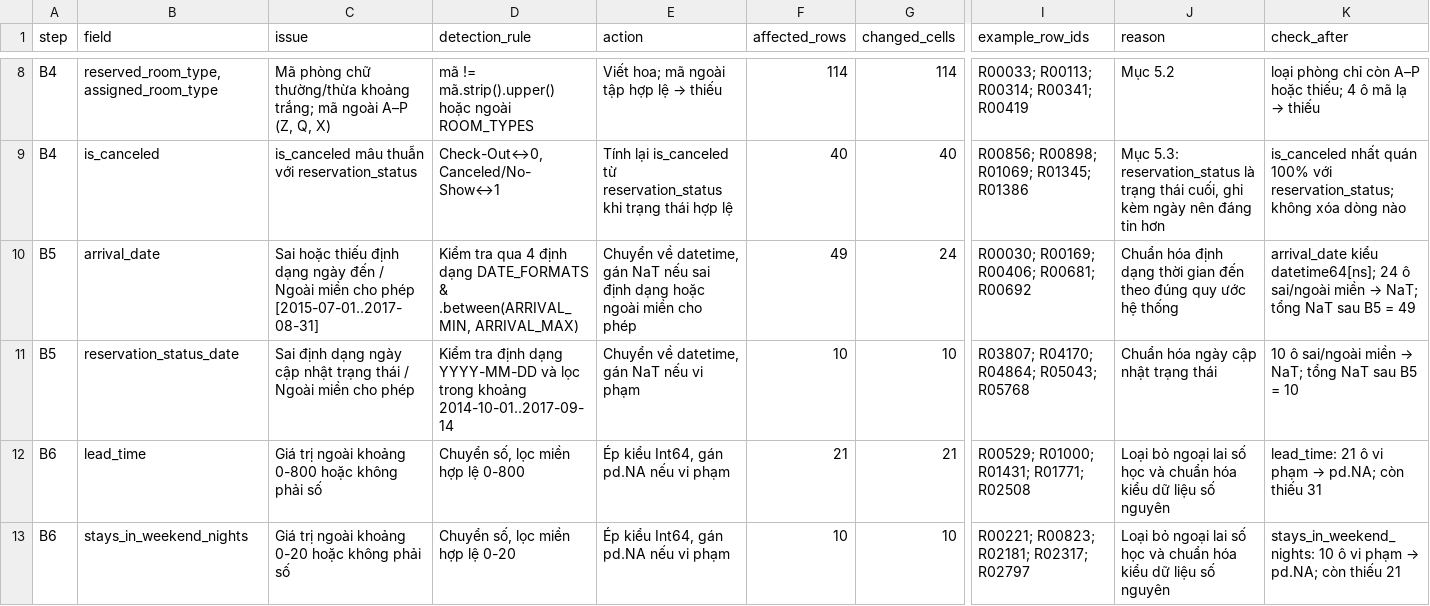
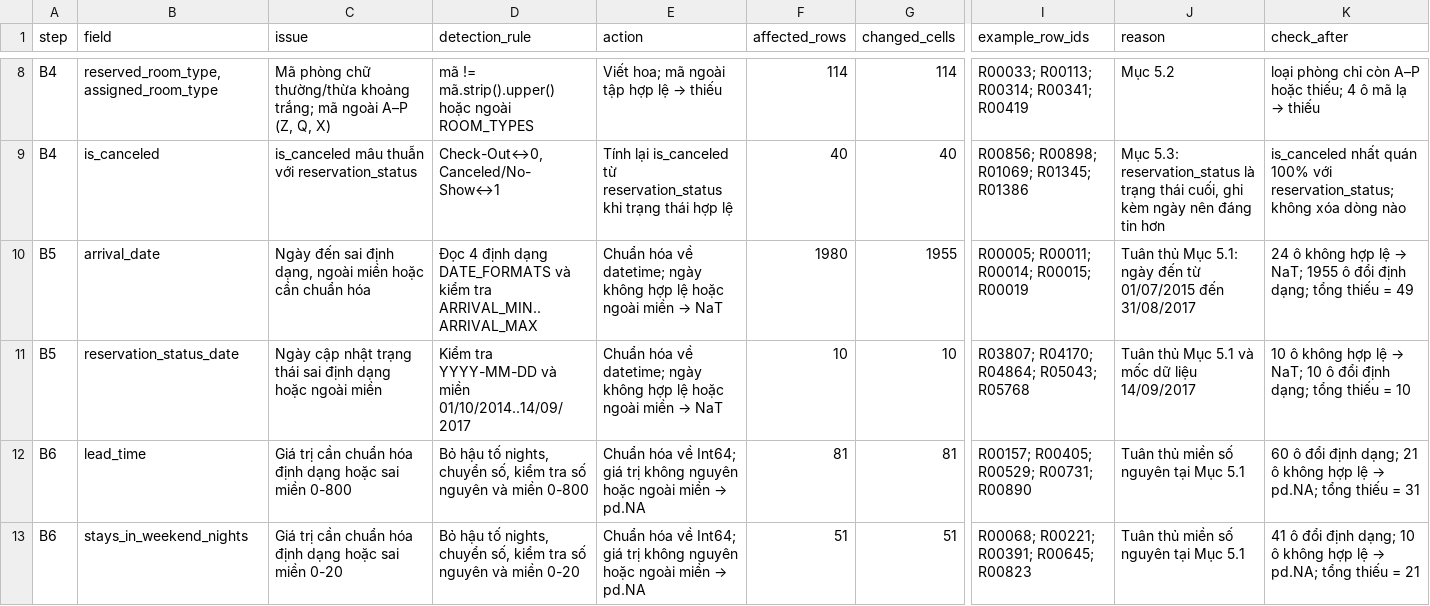
Before and after one commit to hanhathuy/hotel-booking-analysis, a CSV file: outputs/cleaning_log.csv, drawn as a sheet; only a part is shown, gaps mark what is left out; the diff covers the shown part only; the diff names each change by its address in the sheet, - before the commit and + after, or states it on an @@ line.

```diff
--- a/outputs/cleaning_log.csv
+++ b/outputs/cleaning_log.csv
-C10 (issue): Sai hoặc thiếu định dạng ngày đến / Ngoài miền cho phép [2015-07-01..2017-08-31]
+C10 (issue): Ngày đến sai định dạng, ngoài miền hoặc cần chuẩn hóa
-D10 (detection_rule): Kiểm tra qua 4 định dạng DATE_FORMATS & .between(ARRIVAL_MIN, ARRIVAL_MAX)
+D10 (detection_rule): Đọc 4 định dạng DATE_FORMATS và kiểm tra ARRIVAL_MIN..ARRIVAL_MAX
@@ E10 (action): Chuyển về datetime, gán NaT nếu sai định dạng hoặc ngoài miền cho phép → Chuẩn hóa về datetime; ngày không hợp lệ hoặc ngoài miền → NaT @@
-F10 (affected_rows): 49
+F10 (affected_rows): 1980
-G10 (changed_cells): 24
+G10 (changed_cells): 1955
-I10 (example_row_ids): R00030; R00169; R00406; R00681; R00692
+I10 (example_row_ids): R00005; R00011; R00014; R00015; R00019
-J10 (reason): Chuẩn hóa định dạng thời gian đến theo đúng quy ước hệ thống
+J10 (reason): Tuân thủ Mục 5.1: ngày đến từ 01/07/2015 đến 31/08/2017
@@ K10 (check_after): arrival_date kiểu datetime64[ns]; 24 ô sai/ngoài miền → NaT; tổng NaT sau B5 = 49 → 24 ô không hợp lệ → NaT; 1955 ô đổi định dạng; tổng thiếu = 49 @@
-C11 (issue): Sai định dạng ngày cập nhật trạng thái / Ngoài miền cho phép
+C11 (issue): Ngày cập nhật trạng thái sai định dạng hoặc ngoài miền
-D11 (detection_rule): Kiểm tra định dạng YYYY-MM-DD và lọc trong khoảng 2014-10-01..2017-09-14
+D11 (detection_rule): Kiểm tra YYYY-MM-DD và miền 01/10/2014..14/09/2017
@@ E11 (action): Chuyển về datetime, gán NaT nếu vi phạm → Chuẩn hóa về datetime; ngày không hợp lệ hoặc ngoài miền → NaT @@
-J11 (reason): Chuẩn hóa ngày cập nhật trạng thái
+J11 (reason): Tuân thủ Mục 5.1 và mốc dữ liệu 14/09/2017
@@ K11 (check_after): 10 ô sai/ngoài miền → NaT; tổng NaT sau B5 = 10 → 10 ô không hợp lệ → NaT; 10 ô đổi định dạng; tổng thiếu = 10 @@
-C12 (issue): Giá trị ngoài khoảng 0-800 hoặc không phải số
+C12 (issue): Giá trị cần chuẩn hóa định dạng hoặc sai miền 0-800
-D12 (detection_rule): Chuyển số, lọc miền hợp lệ 0-800
+D12 (detection_rule): Bỏ hậu tố nights, chuyển số, kiểm tra số nguyên và miền 0-800
@@ E12:E13 (action): Ép kiểu Int64, gán pd.NA nếu vi phạm → Chuẩn hóa về Int64; giá trị không nguyên hoặc ngoài miền → pd.NA @@
-F12 (affected_rows): 21
+F12 (affected_rows): 81
-G12 (changed_cells): 21
+G12 (changed_cells): 81
-I12 (example_row_ids): R00529; R01000; R01431; R01771; R02508
+I12 (example_row_ids): R00157; R00405; R00529; R00731; R00890
-J12:J13 (reason): Loại bỏ ngoại lai số học và chuẩn hóa kiểu dữ liệu số nguyên
+J12:J13 (reason): Tuân thủ miền số nguyên tại Mục 5.1
@@ K12 (check_after): lead_time: 21 ô vi phạm → pd.NA; còn thiếu 31 → 60 ô đổi định dạng; 21 ô không hợp lệ → pd.NA; tổng thiếu = 31 @@
-C13 (issue): Giá trị ngoài khoảng 0-20 hoặc không phải số
+C13 (issue): Giá trị cần chuẩn hóa định dạng hoặc sai miền 0-20
-D13 (detection_rule): Chuyển số, lọc miền hợp lệ 0-20
+D13 (detection_rule): Bỏ hậu tố nights, chuyển số, kiểm tra số nguyên và miền 0-20
-F13 (affected_rows): 10
+F13 (affected_rows): 51
-G13 (changed_cells): 10
+G13 (changed_cells): 51
-I13 (example_row_ids): R00221; R00823; R02181; R02317; R02797
+I13 (example_row_ids): R00068; R00221; R00391; R00645; R00823
@@ K13 (check_after): stays_in_weekend_nights: 10 ô vi phạm → pd.NA; còn thiếu 21 → 41 ô đổi định dạng; 10 ô không hợp lệ → pd.NA; tổng thiếu = 21 @@
```
Also changed, not shown: 45 edited cells elsewhere in this file, outputs/quality_report.csv, 9 other files.
